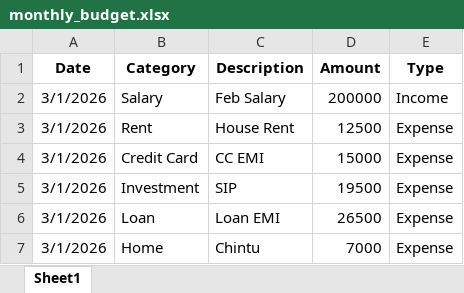
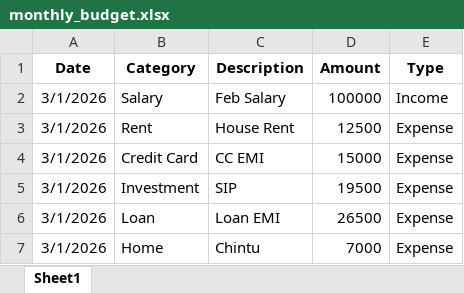
Before and after one commit to manishh404/budget-dashboard, an Excel workbook: monthly_budget.xlsx, sheet Sheet1, drawn as a sheet; values as stored, in another font and other column widths than the file's, no borders; the diff names each change by its address in the sheet, - before the commit and + after, or states it on an @@ line.

Commit message:
Add files via upload

```diff
--- a/monthly_budget.xlsx (sheet Sheet1)
+++ b/monthly_budget.xlsx (sheet Sheet1)
-D2 (Amount): 200000
+D2 (Amount): 100000
```
